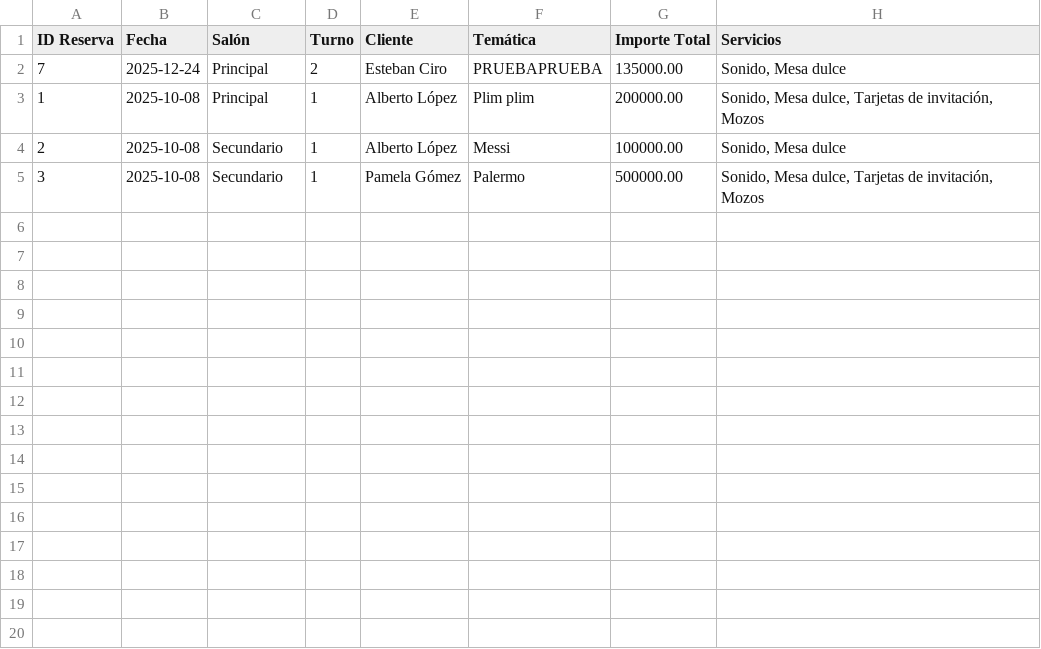
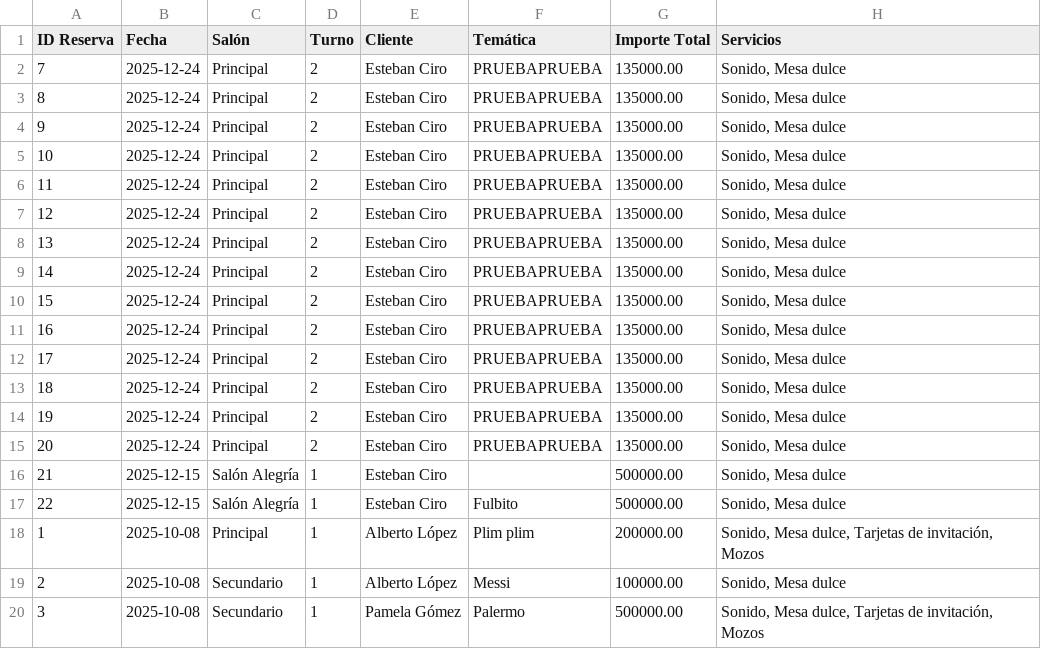
Before and after one commit to Ranger9707/TPIPG3, a CSV file: logs/reporte_reservas.csv, drawn as a sheet.

```diff
--- a/logs/reporte_reservas.csv
+++ b/logs/reporte_reservas.csv
@@ -2,2 +2,17 @@ ID Reserva,Fecha,Salón,Turno,Cliente,Temática,Importe Total,Servicios
 7,2025-12-24,Principal,2,Esteban Ciro,PRUEBAPRUEBA,135000.00,"Sonido, Mesa dulce"
+8,2025-12-24,Principal,2,Esteban Ciro,PRUEBAPRUEBA,135000.00,"Sonido, Mesa dulce"
+9,2025-12-24,Principal,2,Esteban Ciro,PRUEBAPRUEBA,135000.00,"Sonido, Mesa dulce"
+10,2025-12-24,Principal,2,Esteban Ciro,PRUEBAPRUEBA,135000.00,"Sonido, Mesa dulce"
+11,2025-12-24,Principal,2,Esteban Ciro,PRUEBAPRUEBA,135000.00,"Sonido, Mesa dulce"
+12,2025-12-24,Principal,2,Esteban Ciro,PRUEBAPRUEBA,135000.00,"Sonido, Mesa dulce"
+13,2025-12-24,Principal,2,Esteban Ciro,PRUEBAPRUEBA,135000.00,"Sonido, Mesa dulce"
+14,2025-12-24,Principal,2,Esteban Ciro,PRUEBAPRUEBA,135000.00,"Sonido, Mesa dulce"
+15,2025-12-24,Principal,2,Esteban Ciro,PRUEBAPRUEBA,135000.00,"Sonido, Mesa dulce"
+16,2025-12-24,Principal,2,Esteban Ciro,PRUEBAPRUEBA,135000.00,"Sonido, Mesa dulce"
+17,2025-12-24,Principal,2,Esteban Ciro,PRUEBAPRUEBA,135000.00,"Sonido, Mesa dulce"
+18,2025-12-24,Principal,2,Esteban Ciro,PRUEBAPRUEBA,135000.00,"Sonido, Mesa dulce"
+19,2025-12-24,Principal,2,Esteban Ciro,PRUEBAPRUEBA,135000.00,"Sonido, Mesa dulce"
+20,2025-12-24,Principal,2,Esteban Ciro,PRUEBAPRUEBA,135000.00,"Sonido, Mesa dulce"
+21,2025-12-15,Salón Alegría,1,Esteban Ciro,,500000.00,"Sonido, Mesa dulce"
+22,2025-12-15,Salón Alegría,1,Esteban Ciro,Fulbito,500000.00,"Sonido, Mesa dulce"
 1,2025-10-08,Principal,1,Alberto López,Plim plim,200000.00,"Sonido, Mesa dulce, Tarjetas de invitación, Mozos"
```
Also changed, not shown: 20 other files.
